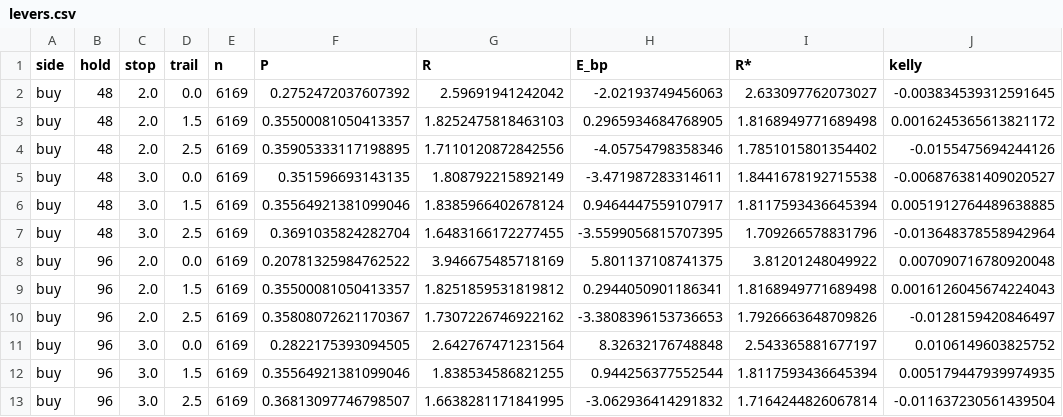
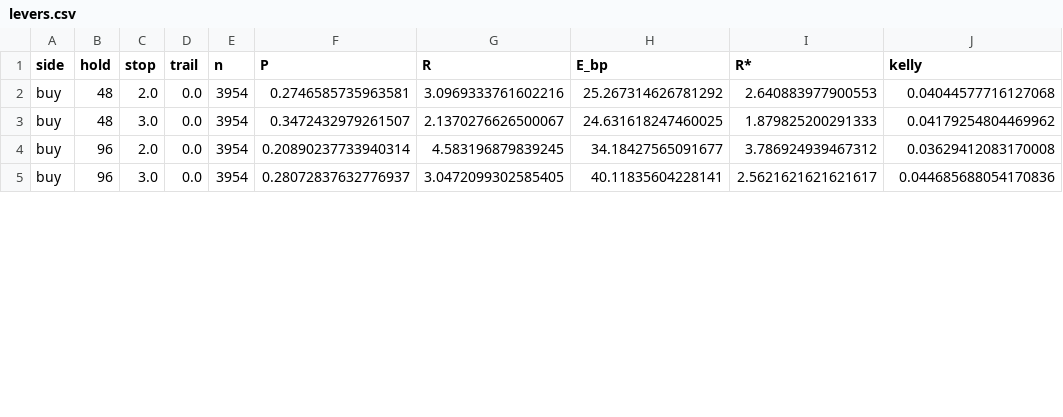
Before and after one commit to RaiderYi/chan-quant, a CSV file: reports/levers.csv, drawn as a sheet; only a part is shown; the diff covers the shown part only.

Commit message:
feat: 289 股 v4 数据集 + 样本内/外切分 + v2 报告
- 出场规则实验：持有期 24->144、卖点离场开关、移动止盈
- 安慰剂对照（随机入场）估计真实 edge
- 组合回测修正年化口径（按实际日历跨度）
- reports/strategy_v2_report.md：样本内 +50.5%/夏普 0.63，样本外 +50.5%/夏普 0.80

```diff
--- a/reports/levers.csv
+++ b/reports/levers.csv
@@ -1,13 +1,5 @@
 side,hold,stop,trail,n,P,R,E_bp,R*,kelly
-buy,48,2.0,0.0,6169,0.2752472037607392,2.59691941242042,-2.02193749456063,2.633097762073027,-0.003834539312591645
-buy,48,2.0,1.5,6169,0.35500081050413357,1.8252475818463103,0.2965934684768905,1.8168949771689498,0.0016245365613821172
-buy,48,2.0,2.5,6169,0.35905333117198895,1.7110120872842556,-4.05754798358346,1.7851015801354402,-0.0155475694244126
-buy,48,3.0,0.0,6169,0.351596693143135,1.808792215892149,-3.471987283314611,1.8441678192715538,-0.006876381409020527
-buy,48,3.0,1.5,6169,0.35564921381099046,1.8385966402678124,0.9464447559107917,1.8117593436645394,0.0051912764489638885
-buy,48,3.0,2.5,6169,0.3691035824282704,1.6483166172277455,-3.5599056815707395,1.709266578831796,-0.013648378558942964
-buy,96,2.0,0.0,6169,0.20781325984762522,3.946675485718169,5.801137108741375,3.81201248049922,0.007090716780920048
-buy,96,2.0,1.5,6169,0.35500081050413357,1.8251859531819812,0.2944050901186341,1.8168949771689498,0.0016126045674224043
-buy,96,2.0,2.5,6169,0.35808072621170367,1.7307226746922162,-3.3808396153736653,1.7926663648709826,-0.0128159420846497
-buy,96,3.0,0.0,6169,0.2822175393094505,2.642767471231564,8.32632176748848,2.543365881677197,0.0106149603825752
-buy,96,3.0,1.5,6169,0.35564921381099046,1.838534586821255,0.944256377552544,1.8117593436645394,0.005179447939974935
-buy,96,3.0,2.5,6169,0.36813097746798507,1.6638281171841995,-3.062936414291832,1.7164244826067814,-0.011637230561439504
+buy,48,2.0,0.0,3954,0.2746585735963581,3.0969333761602216,25.267314626781292,2.640883977900553,0.04044577716127068
+buy,48,3.0,0.0,3954,0.3472432979261507,2.1370276626500067,24.631618247460025,1.879825200291333,0.04179254804469962
+buy,96,2.0,0.0,3954,0.20890237733940314,4.583196879839245,34.18427565091677,3.786924939467312,0.03629412083170008
+buy,96,3.0,0.0,3954,0.28072837632776937,3.0472099302585405,40.11835604228141,2.5621621621621617,0.044685688054170836
```
Also changed, not shown: 4 removed rows and 12 edited cells elsewhere in this file, 7 other files.
